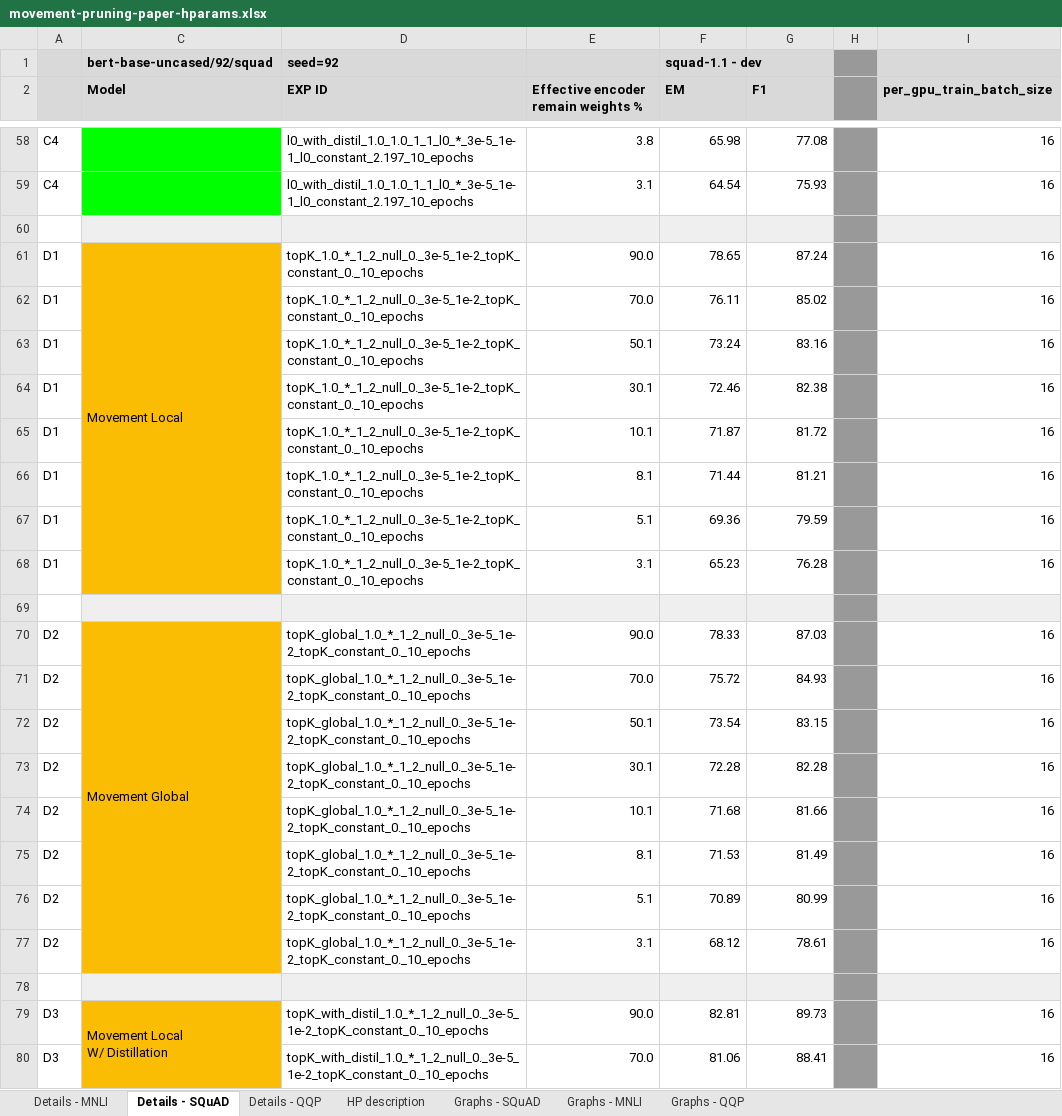
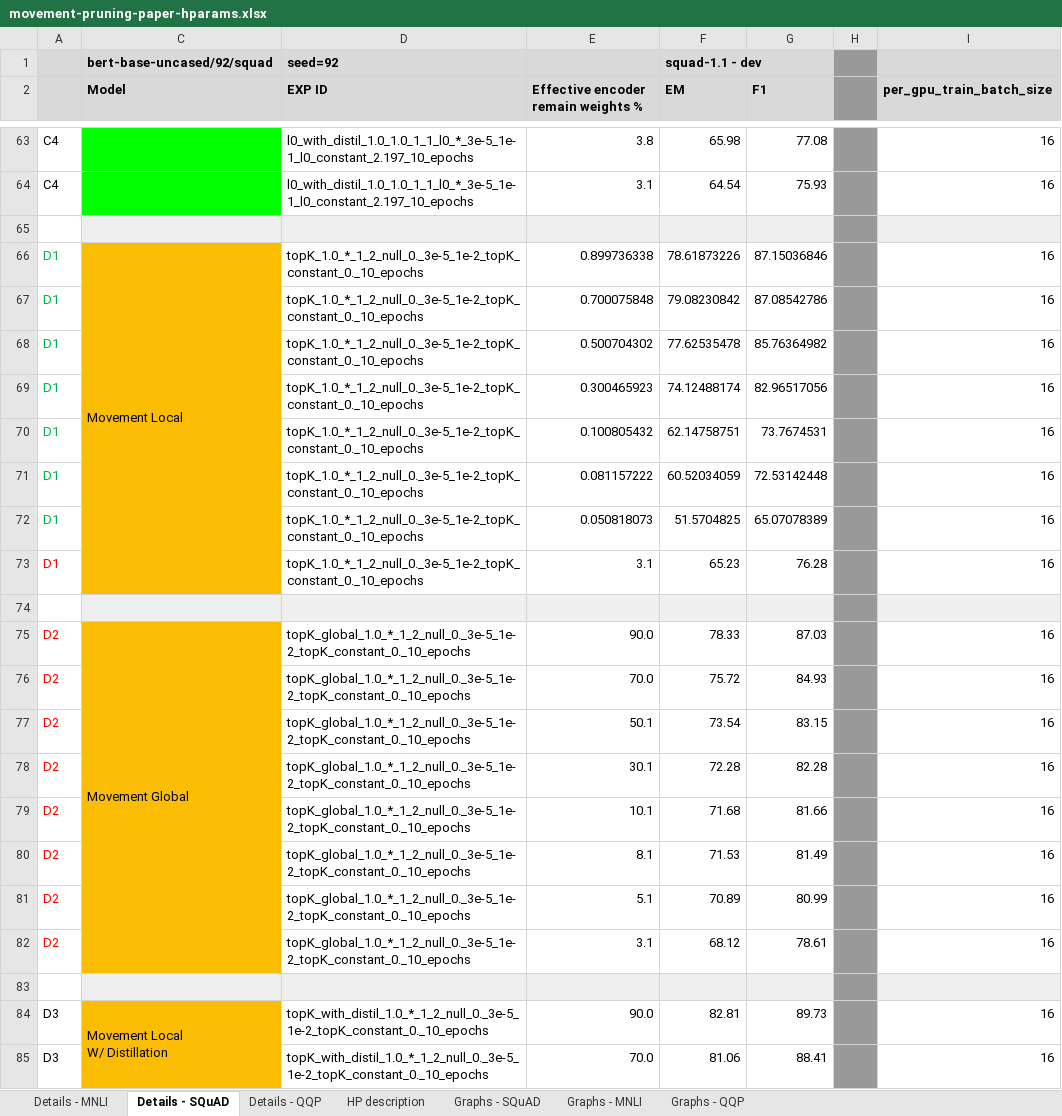
Before and after one commit to amanalok/block-spa-experiments, an Excel workbook: hparams/movement-pruning-paper-hparams.xlsx, sheet Details - SQuAD, drawn as a sheet; only a part is shown, gaps mark what is left out; values as stored, in another font and other column widths than the file's, no borders; addresses are those after the commit; the diff covers the shown part only; the diff names each change by its address in the sheet, - before the commit and + after, or states it on an @@ line.

```diff
--- a/hparams/movement-pruning-paper-hparams.xlsx (sheet Details - SQuAD)
+++ b/hparams/movement-pruning-paper-hparams.xlsx (sheet Details - SQuAD)
-A66:A72 text colour: black
+A66:A72 text colour: #00B050
-E66: 90.0
+E66: 0.899736338
-F66 (EM): 78.65
+F66 (EM): 78.61873226
-G66 (F1): 87.24
+G66 (F1): 87.15036846
-E67: 70.0
+E67: 0.700075848
-F67 (EM): 76.11
+F67 (EM): 79.08230842
-G67 (F1): 85.02
+G67 (F1): 87.08542786
-E68: 50.1
+E68: 0.500704302
-F68 (EM): 73.24
+F68 (EM): 77.62535478
-G68 (F1): 83.16
+G68 (F1): 85.76364982
-E69: 30.1
+E69: 0.300465923
-F69 (EM): 72.46
+F69 (EM): 74.12488174
-G69 (F1): 82.38
+G69 (F1): 82.96517056
-E70: 10.1
+E70: 0.100805432
-F70 (EM): 71.87
+F70 (EM): 62.14758751
-G70 (F1): 81.72
+G70 (F1): 73.7674531
-E71: 8.1
+E71: 0.081157222
-F71 (EM): 71.44
+F71 (EM): 60.52034059
-G71 (F1): 81.21
+G71 (F1): 72.53142448
-E72: 5.1
+E72: 0.050818073
-F72 (EM): 69.36
+F72 (EM): 51.5704825
-G72 (F1): 79.59
+G72 (F1): 65.07078389
-A73 text colour: black
+A73 text colour: #FF0000
-A75:A82 text colour: black
+A75:A82 text colour: #FF0000
```
Also changed, not shown: 5 added rows, 55 edited cells and cell formats elsewhere in this sheet, sheet Graphs - SQuAD, hidden cells, charts or pictures, 1 other file.
